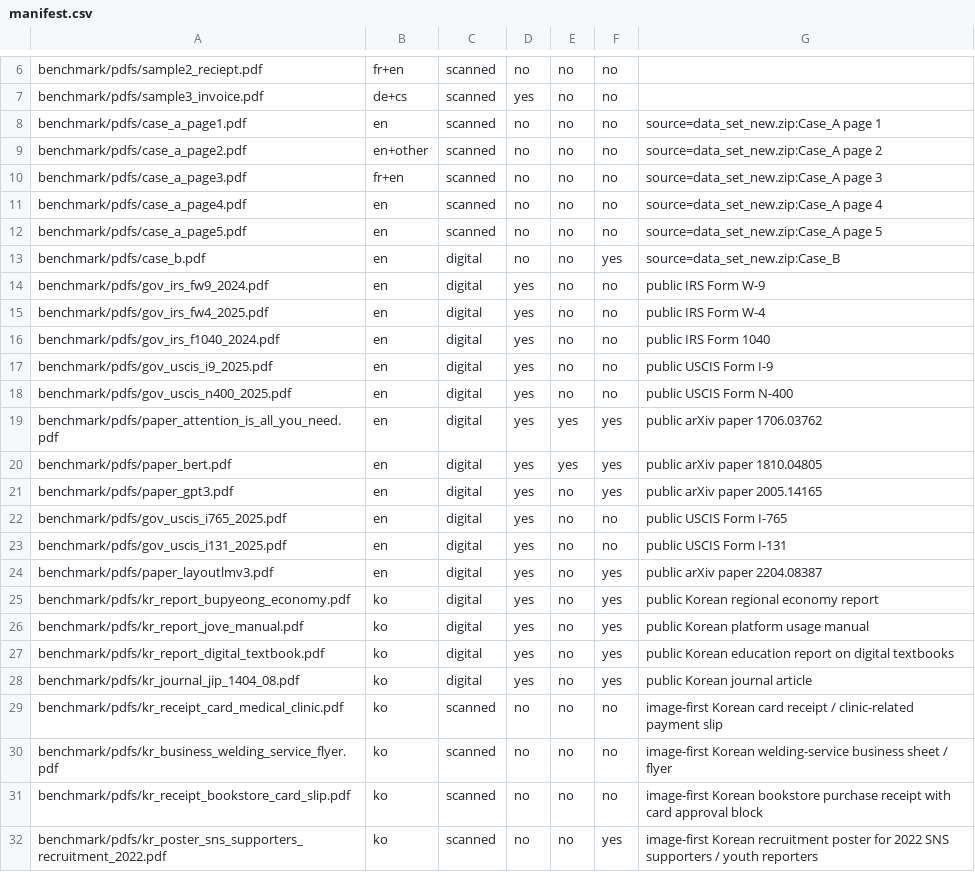
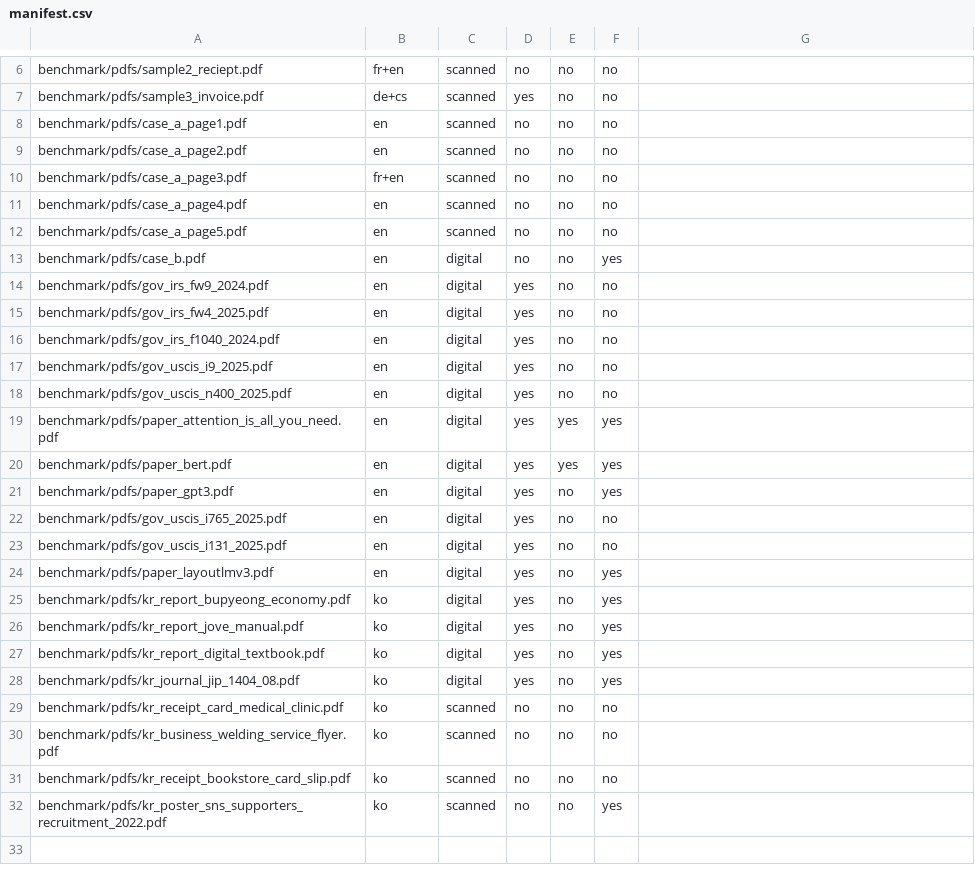
Before and after one commit to 2026-Capstone1-Team5/document-ai, a CSV file: benchmark/manifest.csv, drawn as a sheet; only a part is shown, gaps mark what is left out.

Commit message:
chore: remove useless notes in manifest.csv

```diff
--- a/benchmark/manifest.csv
+++ b/benchmark/manifest.csv
@@ -7,26 +7,26 @@ benchmark/pdfs/sample2_reciept.pdf,fr+en,scanned,no,no,no,
 benchmark/pdfs/sample3_invoice.pdf,de+cs,scanned,yes,no,no,
-benchmark/pdfs/case_a_page1.pdf,en,scanned,no,no,no,source=data_set_new.zip:Case_A page 1
-benchmark/pdfs/case_a_page2.pdf,en+other,scanned,no,no,no,source=data_set_new.zip:Case_A page 2
-benchmark/pdfs/case_a_page3.pdf,fr+en,scanned,no,no,no,source=data_set_new.zip:Case_A page 3
-benchmark/pdfs/case_a_page4.pdf,en,scanned,no,no,no,source=data_set_new.zip:Case_A page 4
-benchmark/pdfs/case_a_page5.pdf,en,scanned,no,no,no,source=data_set_new.zip:Case_A page 5
-benchmark/pdfs/case_b.pdf,en,digital,no,no,yes,source=data_set_new.zip:Case_B
-benchmark/pdfs/gov_irs_fw9_2024.pdf,en,digital,yes,no,no,public IRS Form W-9
-benchmark/pdfs/gov_irs_fw4_2025.pdf,en,digital,yes,no,no,public IRS Form W-4
-benchmark/pdfs/gov_irs_f1040_2024.pdf,en,digital,yes,no,no,public IRS Form 1040
-benchmark/pdfs/gov_uscis_i9_2025.pdf,en,digital,yes,no,no,public USCIS Form I-9
-benchmark/pdfs/gov_uscis_n400_2025.pdf,en,digital,yes,no,no,public USCIS Form N-400
-benchmark/pdfs/paper_attention_is_all_you_need.pdf,en,digital,yes,yes,yes,public arXiv paper 1706.03762
-benchmark/pdfs/paper_bert.pdf,en,digital,yes,yes,yes,public arXiv paper 1810.04805
-benchmark/pdfs/paper_gpt3.pdf,en,digital,yes,no,yes,public arXiv paper 2005.14165
-benchmark/pdfs/gov_uscis_i765_2025.pdf,en,digital,yes,no,no,public USCIS Form I-765
-benchmark/pdfs/gov_uscis_i131_2025.pdf,en,digital,yes,no,no,public USCIS Form I-131
-benchmark/pdfs/paper_layoutlmv3.pdf,en,digital,yes,no,yes,public arXiv paper 2204.08387
-benchmark/pdfs/kr_report_bupyeong_economy.pdf,ko,digital,yes,no,yes,public Korean regional economy report
-benchmark/pdfs/kr_report_jove_manual.pdf,ko,digital,yes,no,yes,public Korean platform usage manual
-benchmark/pdfs/kr_report_digital_textbook.pdf,ko,digital,yes,no,yes,public Korean education report on digital textbooks
-benchmark/pdfs/kr_journal_jip_1404_08.pdf,ko,digital,yes,no,yes,public Korean journal article
-benchmark/pdfs/kr_receipt_card_medical_clinic.pdf,ko,scanned,no,no,no,image-first Korean card receipt / clinic-related payment slip
-benchmark/pdfs/kr_business_welding_service_flyer.pdf,ko,scanned,no,no,no,image-first Korean welding-service business sheet / flyer
-benchmark/pdfs/kr_receipt_bookstore_card_slip.pdf,ko,scanned,no,no,no,image-first Korean bookstore purchase receipt with card approval block
-benchmark/pdfs/kr_poster_sns_supporters_recruitment_2022.pdf,ko,scanned,no,no,yes,image-first Korean recruitment poster for 2022 SNS supporters / youth reporters
+benchmark/pdfs/case_a_page1.pdf,en,scanned,no,no,no,
+benchmark/pdfs/case_a_page2.pdf,en,scanned,no,no,no,
+benchmark/pdfs/case_a_page3.pdf,fr+en,scanned,no,no,no,
+benchmark/pdfs/case_a_page4.pdf,en,scanned,no,no,no,
+benchmark/pdfs/case_a_page5.pdf,en,scanned,no,no,no,
+benchmark/pdfs/case_b.pdf,en,digital,no,no,yes,
+benchmark/pdfs/gov_irs_fw9_2024.pdf,en,digital,yes,no,no,
+benchmark/pdfs/gov_irs_fw4_2025.pdf,en,digital,yes,no,no,
+benchmark/pdfs/gov_irs_f1040_2024.pdf,en,digital,yes,no,no,
+benchmark/pdfs/gov_uscis_i9_2025.pdf,en,digital,yes,no,no,
+benchmark/pdfs/gov_uscis_n400_2025.pdf,en,digital,yes,no,no,
+benchmark/pdfs/paper_attention_is_all_you_need.pdf,en,digital,yes,yes,yes,
+benchmark/pdfs/paper_bert.pdf,en,digital,yes,yes,yes,
+benchmark/pdfs/paper_gpt3.pdf,en,digital,yes,no,yes,
+benchmark/pdfs/gov_uscis_i765_2025.pdf,en,digital,yes,no,no,
+benchmark/pdfs/gov_uscis_i131_2025.pdf,en,digital,yes,no,no,
+benchmark/pdfs/paper_layoutlmv3.pdf,en,digital,yes,no,yes,
+benchmark/pdfs/kr_report_bupyeong_economy.pdf,ko,digital,yes,no,yes,
+benchmark/pdfs/kr_report_jove_manual.pdf,ko,digital,yes,no,yes,
+benchmark/pdfs/kr_report_digital_textbook.pdf,ko,digital,yes,no,yes,
+benchmark/pdfs/kr_journal_jip_1404_08.pdf,ko,digital,yes,no,yes,
+benchmark/pdfs/kr_receipt_card_medical_clinic.pdf,ko,scanned,no,no,no,
+benchmark/pdfs/kr_business_welding_service_flyer.pdf,ko,scanned,no,no,no,
+benchmark/pdfs/kr_receipt_bookstore_card_slip.pdf,ko,scanned,no,no,no,
+benchmark/pdfs/kr_poster_sns_supporters_recruitment_2022.pdf,ko,scanned,no,no,yes,
```
